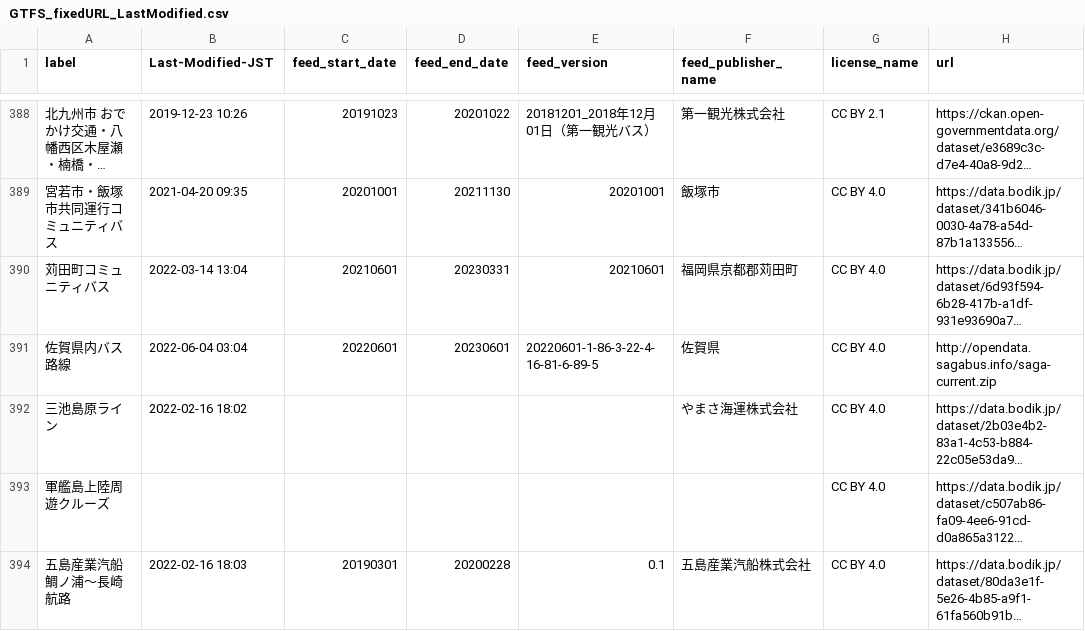
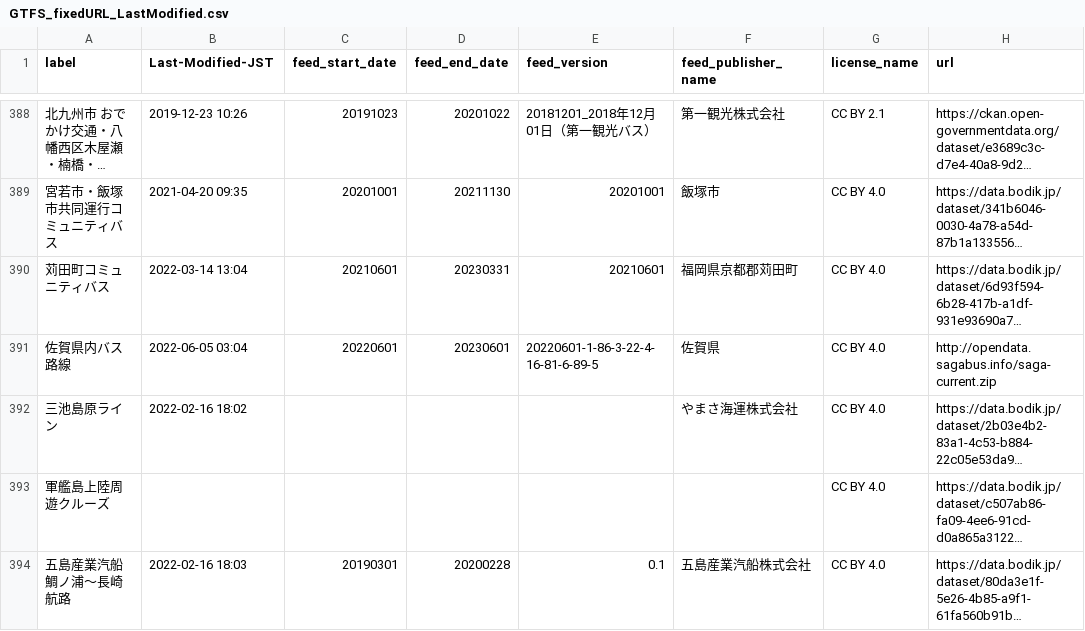
Before and after one commit to tshimada291/gtfs-jp-list-datecheck, a CSV file: GTFS_fixedURL_LastModified.csv, drawn as a sheet; only a part is shown, gaps mark what is left out; long unchanged cells end in …; the diff covers the shown part only; the diff names each change by its address in the sheet, - before the commit and + after, or states it on an @@ line.

Commit message:
Update csv file

```diff
--- a/GTFS_fixedURL_LastModified.csv
+++ b/GTFS_fixedURL_LastModified.csv
-B391 (Last-Modified-JST): 2022-06-04 03:04
+B391 (Last-Modified-JST): 2022-06-05 03:04
```
Also changed, not shown: 36 edited cells elsewhere in this file.
